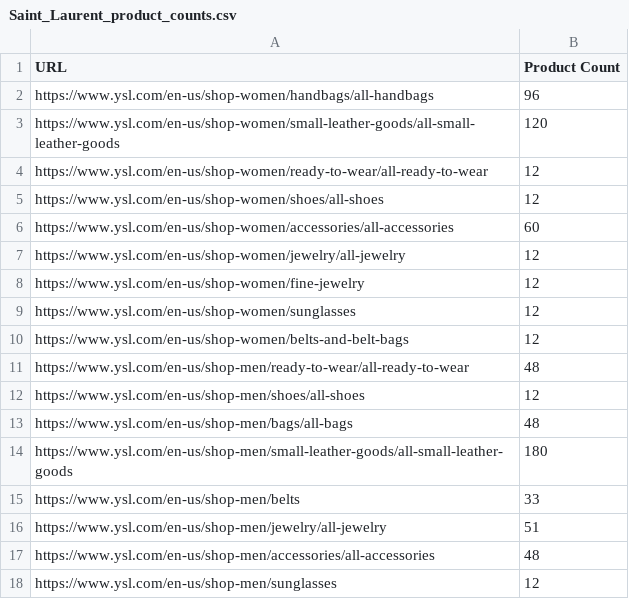
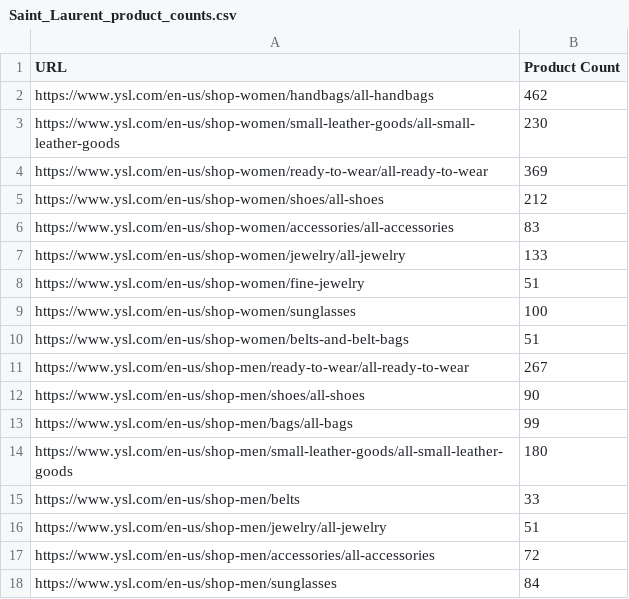
Before and after one commit to samuelshlyam/Web_Scraping_Utilities, a CSV file: Web_Scraping_Utility/Product_Counts/Saint_Laurent_product_counts.csv, drawn as a sheet.

```diff
--- a/Web_Scraping_Utility/Product_Counts/Saint_Laurent_product_counts.csv
+++ b/Web_Scraping_Utility/Product_Counts/Saint_Laurent_product_counts.csv
@@ -1,14 +1,14 @@
 URL,Product Count
-https://www.ysl.com/en-us/shop-women/handbags/all-handbags,96
-https://www.ysl.com/en-us/shop-women/small-leather-goods/all-small-leather-goods,120
-https://www.ysl.com/en-us/shop-women/ready-to-wear/all-ready-to-wear,12
-https://www.ysl.com/en-us/shop-women/shoes/all-shoes,12
-https://www.ysl.com/en-us/shop-women/accessories/all-accessories,60
-https://www.ysl.com/en-us/shop-women/jewelry/all-jewelry,12
-https://www.ysl.com/en-us/shop-women/fine-jewelry,12
-https://www.ysl.com/en-us/shop-women/sunglasses,12
-https://www.ysl.com/en-us/shop-women/belts-and-belt-bags,12
-https://www.ysl.com/en-us/shop-men/ready-to-wear/all-ready-to-wear,48
-https://www.ysl.com/en-us/shop-men/shoes/all-shoes,12
-https://www.ysl.com/en-us/shop-men/bags/all-bags,48
+https://www.ysl.com/en-us/shop-women/handbags/all-handbags,462
+https://www.ysl.com/en-us/shop-women/small-leather-goods/all-small-leather-goods,230
+https://www.ysl.com/en-us/shop-women/ready-to-wear/all-ready-to-wear,369
+https://www.ysl.com/en-us/shop-women/shoes/all-shoes,212
+https://www.ysl.com/en-us/shop-women/accessories/all-accessories,83
+https://www.ysl.com/en-us/shop-women/jewelry/all-jewelry,133
+https://www.ysl.com/en-us/shop-women/fine-jewelry,51
+https://www.ysl.com/en-us/shop-women/sunglasses,100
+https://www.ysl.com/en-us/shop-women/belts-and-belt-bags,51
+https://www.ysl.com/en-us/shop-men/ready-to-wear/all-ready-to-wear,267
+https://www.ysl.com/en-us/shop-men/shoes/all-shoes,90
+https://www.ysl.com/en-us/shop-men/bags/all-bags,99
 https://www.ysl.com/en-us/shop-men/small-leather-goods/all-small-leather-goods,180
@@ -16,3 +16,3 @@ https://www.ysl.com/en-us/shop-men/belts,33
 https://www.ysl.com/en-us/shop-men/jewelry/all-jewelry,51
-https://www.ysl.com/en-us/shop-men/accessories/all-accessories,48
-https://www.ysl.com/en-us/shop-men/sunglasses,12
+https://www.ysl.com/en-us/shop-men/accessories/all-accessories,72
+https://www.ysl.com/en-us/shop-men/sunglasses,84
```
Also changed, not shown: Web_Scraping_Utility/Product_Counts/Bottega_Veneta_product_counts.csv, 3 other files.
